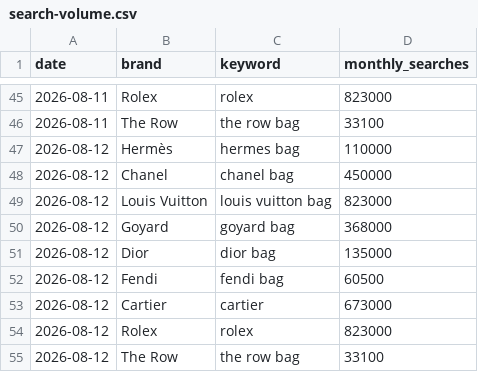
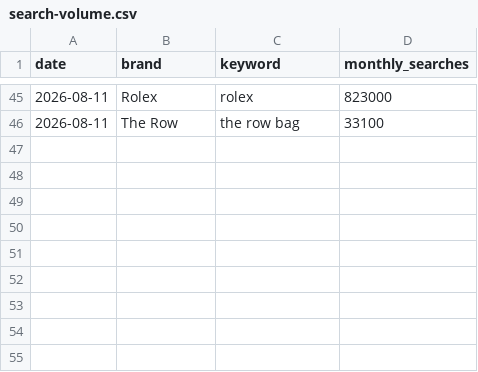
Before and after one commit to elibarzvi/demand-desk, a CSV file: data/exports/search-volume.csv, drawn as a sheet; only a part is shown, gaps mark what is left out; the diff names each change by its address in the sheet, - before the commit and + after, or states it on an @@ line.

```diff
--- a/data/exports/search-volume.csv
+++ b/data/exports/search-volume.csv
-row 47: 2026-08-12 | Hermès | hermes bag | 110000
-row 48: 2026-08-12 | Chanel | chanel bag | 450000
-row 49: 2026-08-12 | Louis Vuitton | louis vuitton bag | 823000
-row 50: 2026-08-12 | Goyard | goyard bag | 368000
-row 51: 2026-08-12 | Dior | dior bag | 135000
-row 52: 2026-08-12 | Fendi | fendi bag | 60500
-row 53: 2026-08-12 | Cartier | cartier | 673000
-row 54: 2026-08-12 | Rolex | rolex | 823000
-row 55: 2026-08-12 | The Row | the row bag | 33100
```
Also changed, not shown: data/exports/ebay.csv, data/exports/fashionphile.csv, 5 other files.
